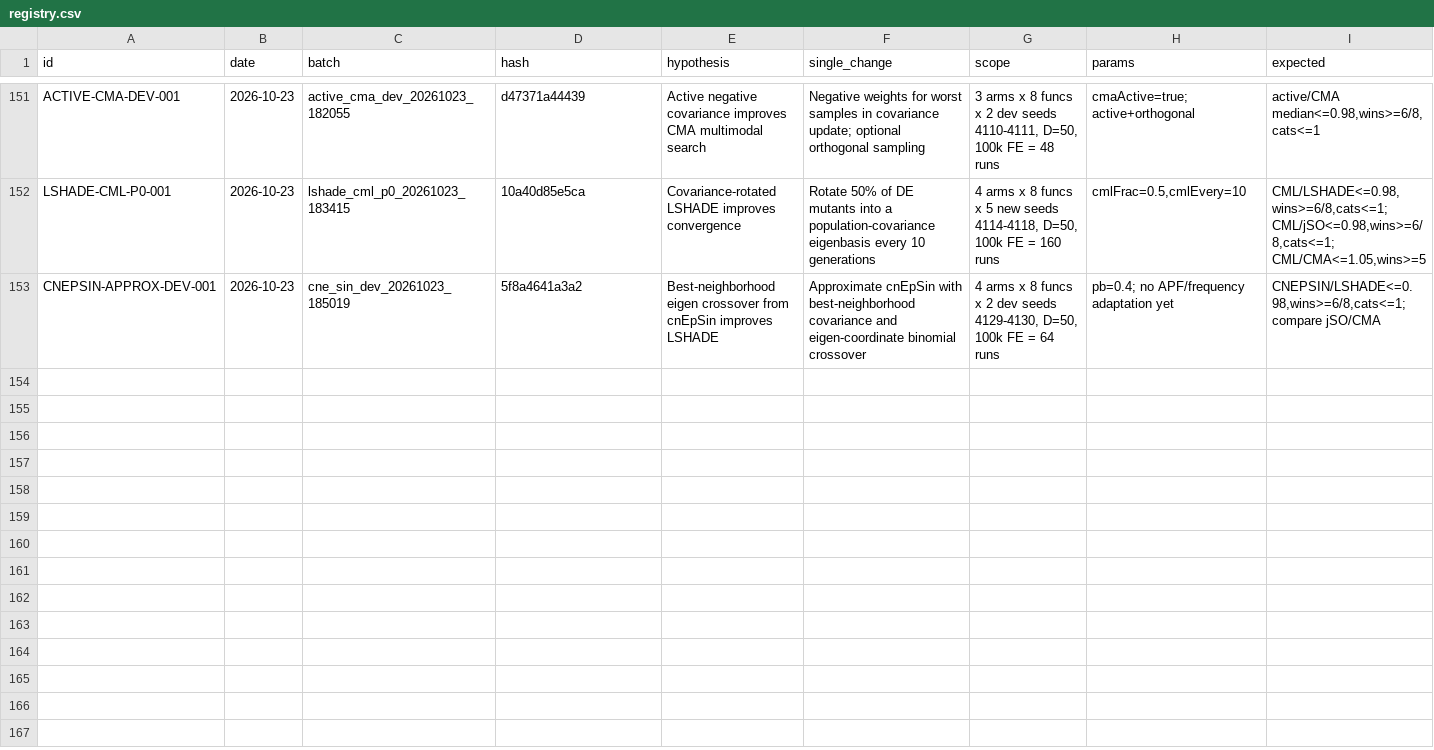
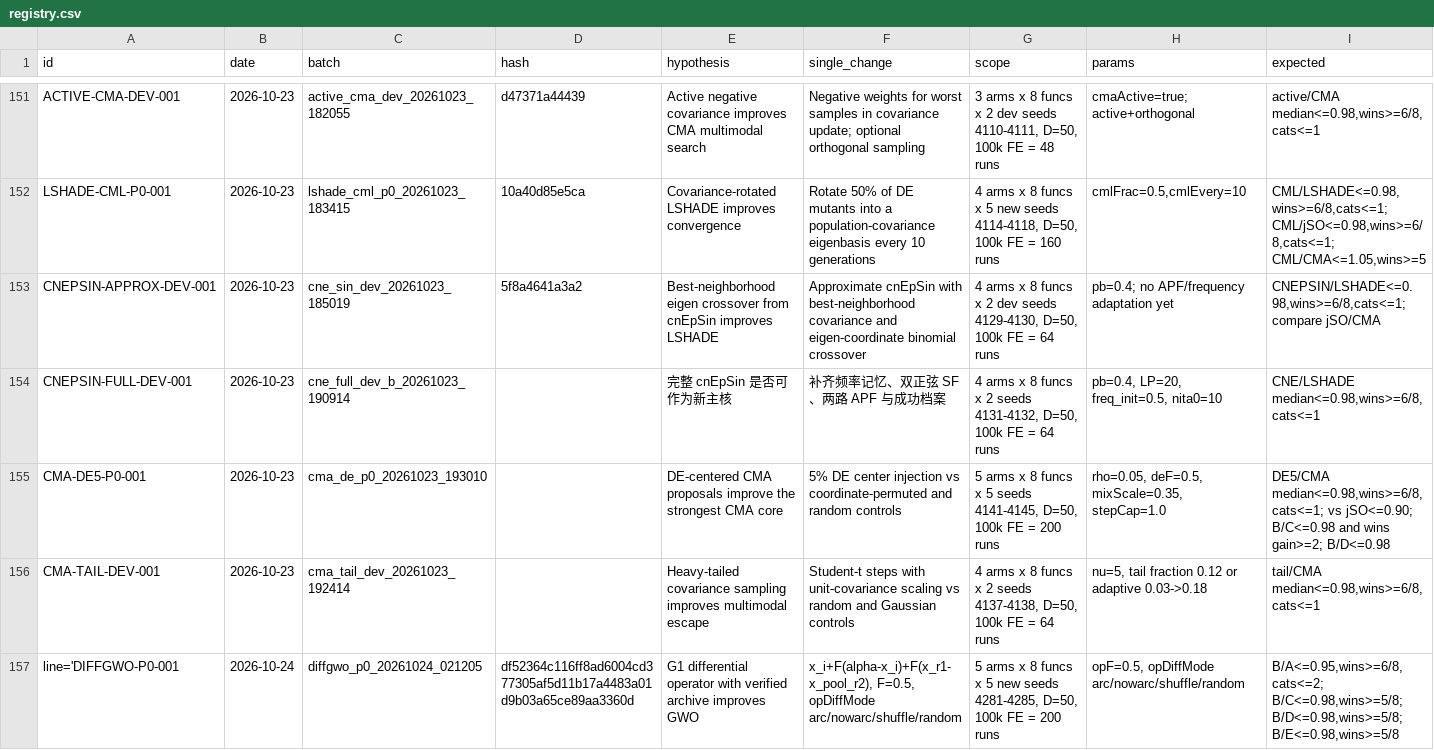
Before and after one commit to Xiaoqin-pro/new-gwo, a CSV file: sparse_q/experiments/registry.csv, drawn as a sheet; only a part is shown, gaps mark what is left out; rows hold the shown columns only; the diff covers the shown part only; the diff names each change by its address in the sheet, - before the commit and + after, or states it on an @@ line.

Commit message:
Explore G1 differential operator (Diff-GWO): P0/P1 pass but 29x30 confirmation fails
Add opDiffMode (arc/nowarc/shuffle/random) to SGWO_STEER3 and run the
full evidence chain for a GWO-internal differential update operator:

- P0 (8x5, seeds 4281-4285): direction attributable - shuffle no gain,
  random is a disaster (2.19); B-DiffArc/C 1.10 with F1 101x shows
  archive is harmful -> use wolves-only pool.
- Mix P0b (8x5, 4286-4290): C-Mix50 0.8376 6/8; E-DiffAll F1=71.9 vs
  A 8e5 (11000x).
- F-dev (8x2, 4291-4292): F=0.5 optimal (7/8, 0 tails).
- P1 (15x10, 4293-4302): B-DiffAll 0.8112 10/15 p=0.035 significant.
- P1b (15x10, 4305-4314): B-DiffAll 0.8866 9/15; C-Mix60 0.9602 10/15
  1 tail.
- Confirm30 (29x30, seeds 3459-3488, paired vs reused A-Final-SteerOn):
  B-DiffAll 1.0251 14/29 12 tails (F9 258x, F6 6.2x); C-Mix60 1.0489
  9/29 5 tails. Full differential breaks rotated/ill-conditioned
  functions; mixed ratio cannot fix it. CLOSE_DIFFGWO_FAMILY.

The 30-seed confirmation caught a P1 false positive: the 15-function
subset excluded F6/F8/F9 which the differential operator damages.
Lesson recorded for future mechanism screens (must include rotated/
composite functions in P1).

Teacher SS-RLPSO paradigm documented in docs/138.

```diff
--- a/sparse_q/experiments/registry.csv
+++ b/sparse_q/experiments/registry.csv
+row 154: CNEPSIN-FULL-DEV-001 | 2026-10-23 | cne_full_dev_b_20261023_190914 |  | 完整 cnEpSin 是否可作为新主核 | 补齐频率记忆、双正弦 SF、两路 APF 与成功档案 | 4 arms x 8 funcs x 2 seeds 4131-4132, D=50, 100k FE = 64 runs | pb=0.4, LP=20, freq_init=0.5, nita0=10 | CNE/LSHADE median<=0.98,wins>=6/8,cats<=1
+row 155: CMA-DE5-P0-001 | 2026-10-23 | cma_de_p0_20261023_193010 |  | DE-centered CMA proposals improve the strongest CMA core | 5% DE center injection vs coordinate-permuted and random controls | 5 arms x 8 funcs x 5 seeds 4141-4145, D=50, 100k FE = 200 runs | rho=0.05, deF=0.5, mixScale=0.35, stepCap=1.0 | DE5/CMA median<=0.98,wins>=6/8,cats<=1; vs jSO<=0.90; B/C<=0.98 and wins gain>=2; B/D<=0.98
+row 156: CMA-TAIL-DEV-001 | 2026-10-23 | cma_tail_dev_20261023_192414 |  | Heavy-tailed covariance sampling improves multimodal escape | Student-t steps with unit-covariance scaling vs random and Gaussian controls | 4 arms x 8 funcs x 2 seeds 4137-4138, D=50, 100k FE = 64 runs | nu=5, tail fraction 0.12 or adaptive 0.03->0.18 | tail/CMA median<=0.98,wins>=6/8,cats<=1
+row 157: line='DIFFGWO-P0-001 | 2026-10-24 | diffgwo_p0_20261024_021205 | df52364c116ff8ad6004cd377305af5d11b17a4483a01d9b03a65ce89aa3360d | G1 differential operator with verified archive improves GWO | x_i+F(alpha-x_i)+F(x_r1-x_pool_r2), F=0.5, opDiffMode arc/nowarc/shuffle/random | 5 arms x 8 funcs x 5 new seeds 4281-4285, D=50, 100k FE = 200 runs | opF=0.5, opDiffMode arc/nowarc/shuffle/random | B/A<=0.95,wins>=6/8,cats<=2; B/C<=0.98,wins>=5/8; B/D<=0.98,wins>=5/8; B/E<=0.98,wins>=5/8
```
Also changed, not shown: 4 added rows elsewhere in this file, 56 other files.
